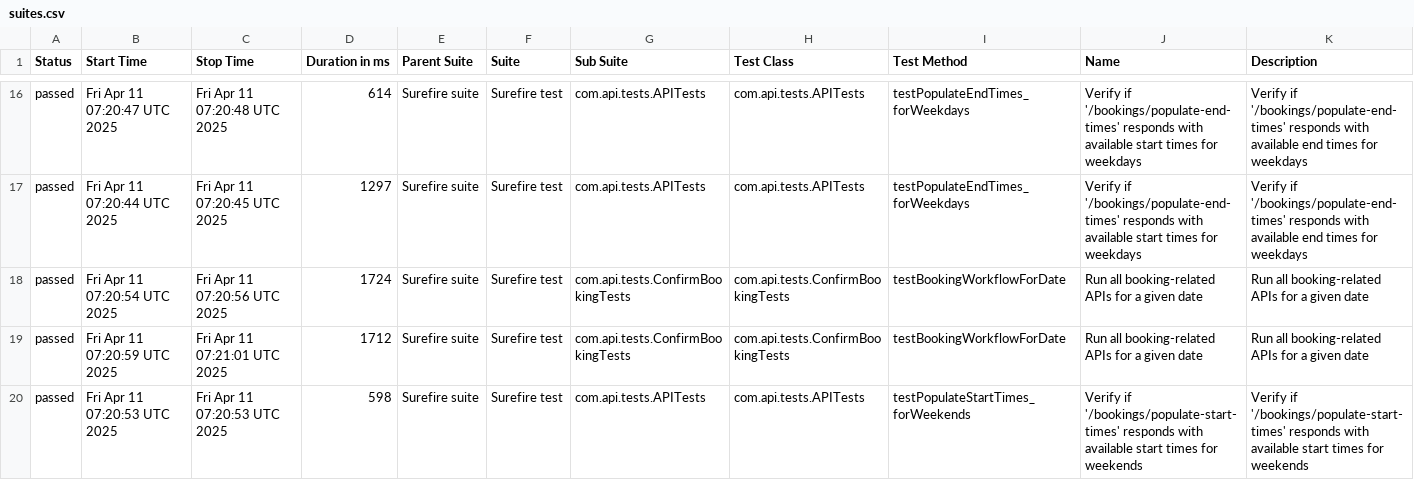
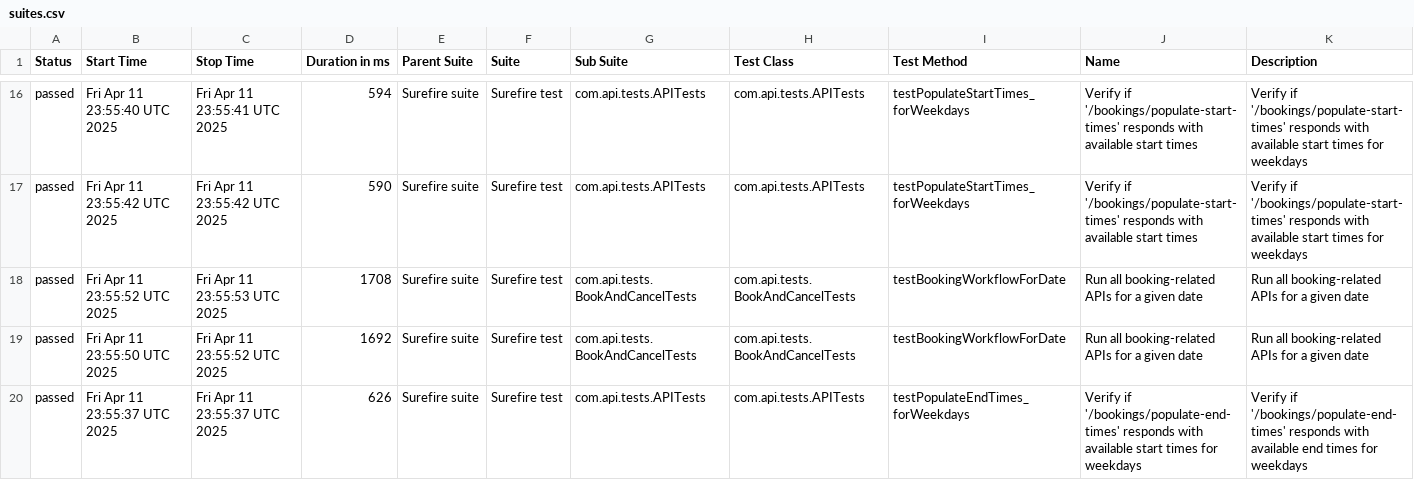
Before and after one commit to amitshokeen/PorticoTennisApp_API_TestAutomation, a CSV file: data/suites.csv, drawn as a sheet; only a part is shown, gaps mark what is left out; the diff covers the shown part only.

```diff
--- a/data/suites.csv
+++ b/data/suites.csv
@@ -16,5 +16,5 @@
-"passed","Fri Apr 11 07:20:47 UTC 2025","Fri Apr 11 07:20:48 UTC 2025","614","Surefire suite","Surefire test","com.api.tests.APITests","com.api.tests.APITests","testPopulateEndTimes_forWeekdays","Verify if '/bookings/populate-end-times' responds with available start times for weekdays","Verify if '/bookings/populate-end-times' responds with available end times for weekdays"
-"passed","Fri Apr 11 07:20:44 UTC 2025","Fri Apr 11 07:20:45 UTC 2025","1297","Surefire suite","Surefire test","com.api.tests.APITests","com.api.tests.APITests","testPopulateEndTimes_forWeekdays","Verify if '/bookings/populate-end-times' responds with available start times for weekdays","Verify if '/bookings/populate-end-times' responds with available end times for weekdays"
-"passed","Fri Apr 11 07:20:54 UTC 2025","Fri Apr 11 07:20:56 UTC 2025","1724","Surefire suite","Surefire test","com.api.tests.ConfirmBookingTests","com.api.tests.ConfirmBookingTests","testBookingWorkflowForDate","Run all booking-related APIs for a given date","Run all booking-related APIs for a given date"
-"passed","Fri Apr 11 07:20:59 UTC 2025","Fri Apr 11 07:21:01 UTC 2025","1712","Surefire suite","Surefire test","com.api.tests.ConfirmBookingTests","com.api.tests.ConfirmBookingTests","testBookingWorkflowForDate","Run all booking-related APIs for a given date","Run all booking-related APIs for a given date"
-"passed","Fri Apr 11 07:20:53 UTC 2025","Fri Apr 11 07:20:53 UTC 2025","598","Surefire suite","Surefire test","com.api.tests.APITests","com.api.tests.APITests","testPopulateStartTimes_forWeekends","Verify if '/bookings/populate-start-times' responds with available start times for weekends","Verify if '/bookings/populate-start-times' responds with available start times for weekends"
+"passed","Fri Apr 11 23:55:40 UTC 2025","Fri Apr 11 23:55:41 UTC 2025","594","Surefire suite","Surefire test","com.api.tests.APITests","com.api.tests.APITests","testPopulateStartTimes_forWeekdays","Verify if '/bookings/populate-start-times' responds with available start times","Verify if '/bookings/populate-start-times' responds with available start times for weekdays"
+"passed","Fri Apr 11 23:55:42 UTC 2025","Fri Apr 11 23:55:42 UTC 2025","590","Surefire suite","Surefire test","com.api.tests.APITests","com.api.tests.APITests","testPopulateStartTimes_forWeekdays","Verify if '/bookings/populate-start-times' responds with available start times","Verify if '/bookings/populate-start-times' responds with available start times for weekdays"
+"passed","Fri Apr 11 23:55:52 UTC 2025","Fri Apr 11 23:55:53 UTC 2025","1708","Surefire suite","Surefire test","com.api.tests.BookAndCancelTests","com.api.tests.BookAndCancelTests","testBookingWorkflowForDate","Run all booking-related APIs for a given date","Run all booking-related APIs for a given date"
+"passed","Fri Apr 11 23:55:50 UTC 2025","Fri Apr 11 23:55:52 UTC 2025","1692","Surefire suite","Surefire test","com.api.tests.BookAndCancelTests","com.api.tests.BookAndCancelTests","testBookingWorkflowForDate","Run all booking-related APIs for a given date","Run all booking-related APIs for a given date"
+"passed","Fri Apr 11 23:55:37 UTC 2025","Fri Apr 11 23:55:37 UTC 2025","626","Surefire suite","Surefire test","com.api.tests.APITests","com.api.tests.APITests","testPopulateEndTimes_forWeekdays","Verify if '/bookings/populate-end-times' responds with available start times for weekdays","Verify if '/bookings/populate-end-times' responds with available end times for weekdays"
```
Also changed, not shown: 2 added rows, 2 removed rows and 58 edited cells elsewhere in this file, data/behaviors.csv, 56 other files.
